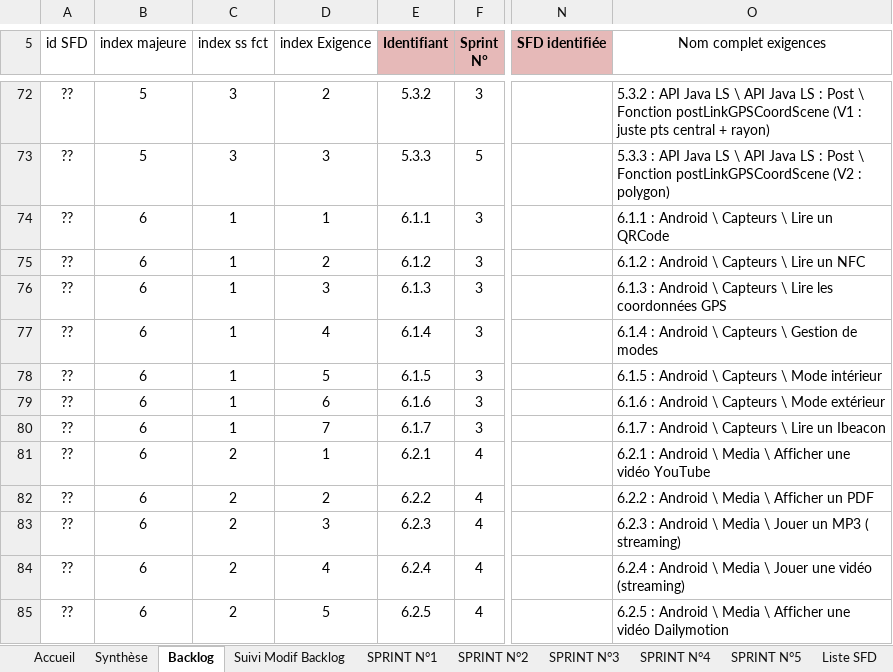
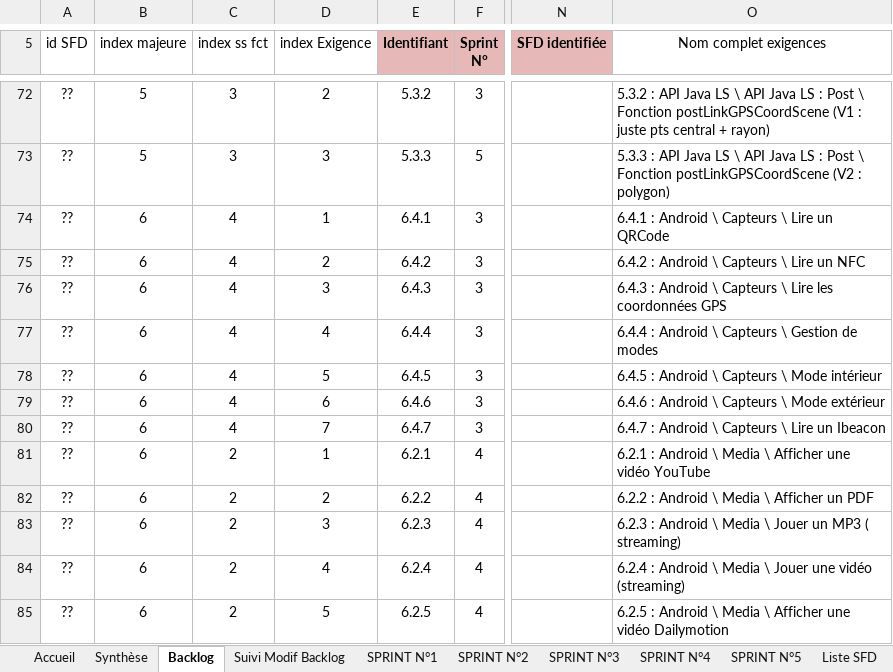
Before and after one commit to fletellier/cervin, an Excel workbook: doc/2014/AconitBacklogV2.xlsx, sheet Backlog, drawn as a sheet; only a part is shown, gaps mark what is left out; values as stored, in another font and other column widths than the file's, no borders; conditional formats not drawn; the diff covers the shown part only; the diff names each change by its address in the sheet, - before the commit and + after, or states it on an @@ line.

Commit message:
changement numéro Backlog

```diff
--- a/doc/2014/AconitBacklogV2.xlsx (sheet Backlog)
+++ b/doc/2014/AconitBacklogV2.xlsx (sheet Backlog)
-C74:C80 (index ss fct): 1
+C74:C80 (index ss fct): 4
-E74 (Identifiant): 6.1.1
+E74 (Identifiant): 6.4.1
-O74 (Nom complet exigences): 6.1.1 : Android \ Capteurs \ Lire un QRCode
+O74 (Nom complet exigences): 6.4.1 : Android \ Capteurs \ Lire un QRCode
-E75 (Identifiant): 6.1.2
+E75 (Identifiant): 6.4.2
-O75 (Nom complet exigences): 6.1.2 : Android \ Capteurs \ Lire un NFC
+O75 (Nom complet exigences): 6.4.2 : Android \ Capteurs \ Lire un NFC
-E76 (Identifiant): 6.1.3
+E76 (Identifiant): 6.4.3
-O76 (Nom complet exigences): 6.1.3 : Android…
+O76 (Nom complet exigences): 6.4.3 : Android…
-E77 (Identifiant): 6.1.4
+E77 (Identifiant): 6.4.4
-O77 (Nom complet exigences): 6.1.4 : Android \ Capteurs \ Gestion de modes
+O77 (Nom complet exigences): 6.4.4 : Android \ Capteurs \ Gestion de modes
-E78 (Identifiant): 6.1.5
+E78 (Identifiant): 6.4.5
-O78 (Nom complet exigences): 6.1.5 : Android \ Capteurs \ Mode intérieur
+O78 (Nom complet exigences): 6.4.5 : Android \ Capteurs \ Mode intérieur
-E79 (Identifiant): 6.1.6
+E79 (Identifiant): 6.4.6
-O79 (Nom complet exigences): 6.1.6 : Android \ Capteurs \ Mode extérieur
+O79 (Nom complet exigences): 6.4.6 : Android \ Capteurs \ Mode extérieur
-E80 (Identifiant): 6.1.7
+E80 (Identifiant): 6.4.7
-O80 (Nom complet exigences): 6.1.7 : Android \ Capteurs \ Lire un Ibeacon
+O80 (Nom complet exigences): 6.4.7 : Android \ Capteurs \ Lire un Ibeacon
```
Also changed, not shown: 46 edited cells elsewhere in this sheet, sheet SPRINT N°4, sheet SPRINT N°3, sheet SPRINT N°5, sheet SPRINT N°2, charts or pictures.
